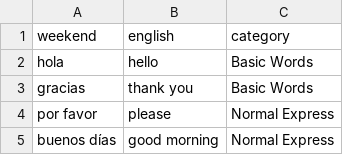
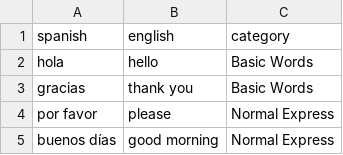
Before and after one commit to terryprice1247/spanish-flashcards-voice, a CSV file: data/spanish_cards_with_categories.csv, drawn as a sheet; only a part is shown.

Commit message:
Update spanish_cards_with_categories.csv

```diff
--- a/data/spanish_cards_with_categories.csv
+++ b/data/spanish_cards_with_categories.csv
@@ -1,2 +1,2 @@
-weekend,english,category
+spanish,english,category
 hola,hello,Basic Words
```
